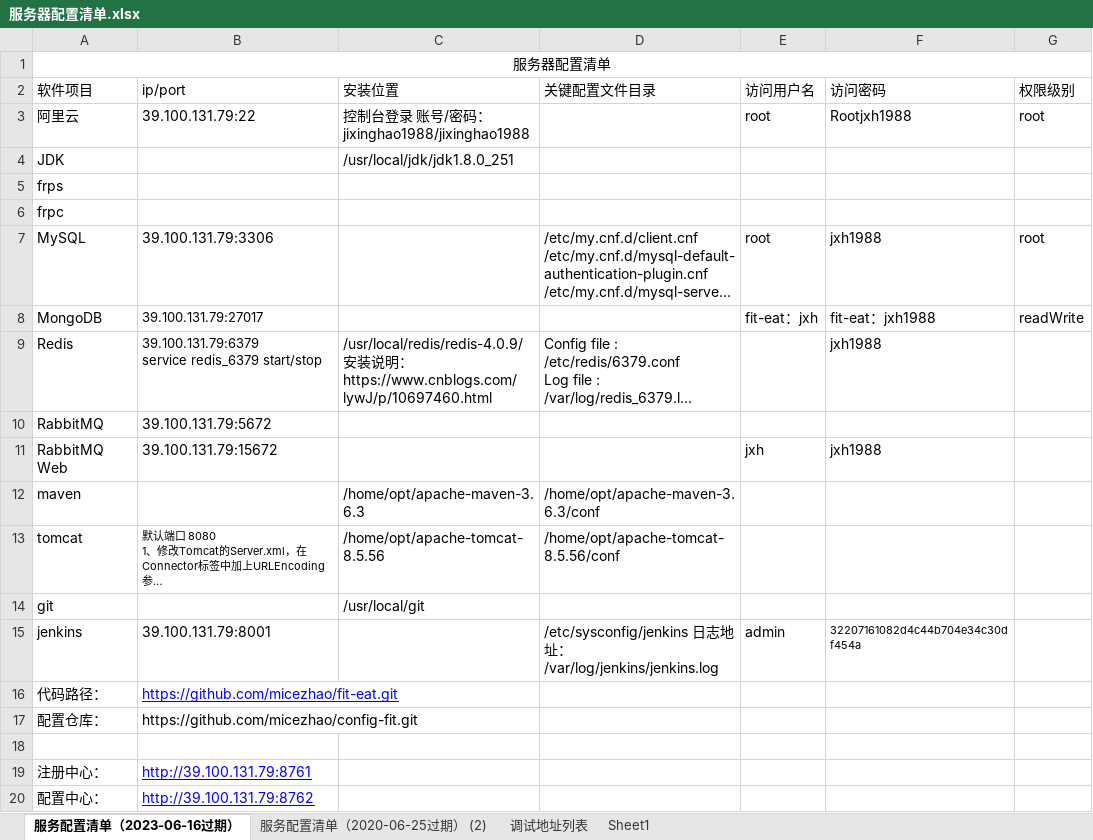
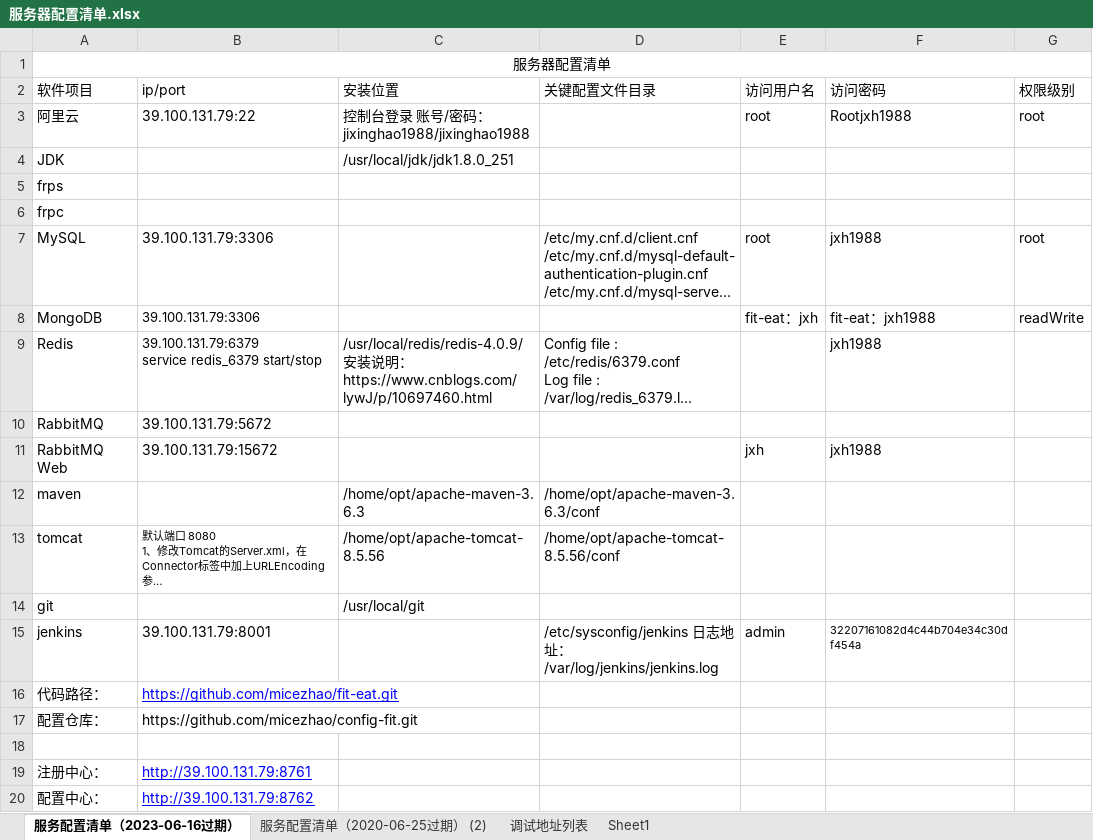
Before and after one commit to micezhao/fit-eat, an Excel workbook: document/服务器配置清单.xlsx, sheet 服务配置清单（2023-06-16过期）, drawn as a sheet; long unchanged cells end in …; values as stored, in another font and other column widths than the file's, no borders; the diff names each change by its address in the sheet, - before the commit and + after, or states it on an @@ line.

Commit message:
Update 服务器配置清单.xlsx

```diff
--- a/document/服务器配置清单.xlsx (sheet 服务配置清单（2023-06-16过期）)
+++ b/document/服务器配置清单.xlsx (sheet 服务配置清单（2023-06-16过期）)
-B8 (ip/port): 39.100.131.79:27017
+B8 (ip/port): 39.100.131.79:3306
```
